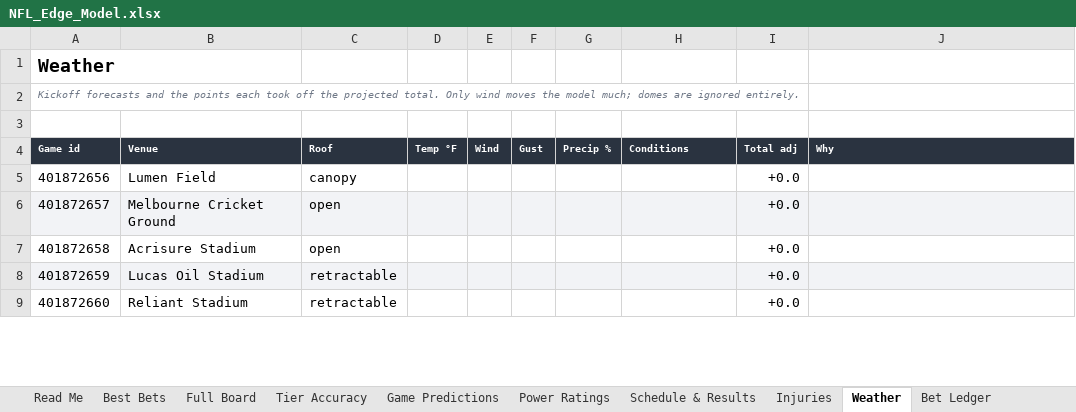
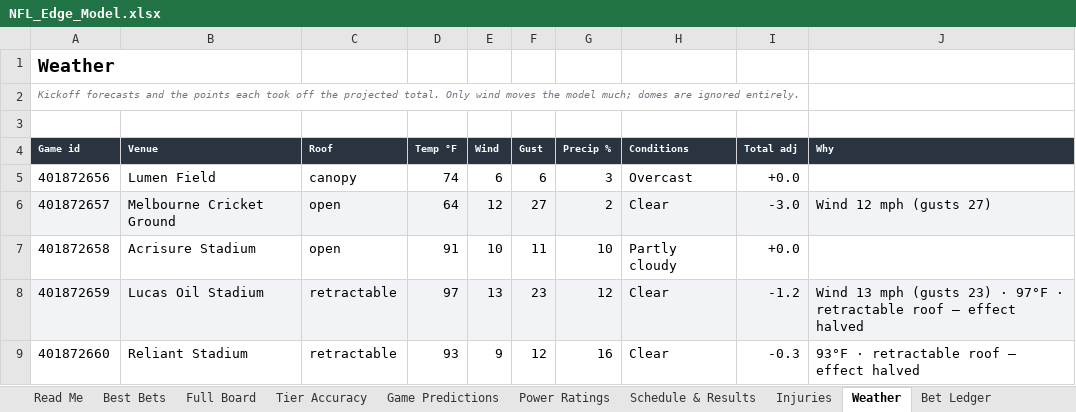
Before and after one commit to CHILLYCHILLY14/nfl-edge, an Excel workbook: NFL_Edge_Model.xlsx, sheet Weather, drawn as a sheet; only a part is shown; values as stored, in another font and other column widths than the file's, no borders; table styles not drawn; the diff covers the shown part only; the diff names each change by its address in the sheet, - before the commit and + after, or states it on an @@ line.

```diff
--- a/NFL_Edge_Model.xlsx (sheet Weather)
+++ b/NFL_Edge_Model.xlsx (sheet Weather)
-D5 (Temp °F): (empty)
+D5 (Temp °F): 74
-E5 (Wind): (empty)
+E5 (Wind): 6
-F5 (Gust): (empty)
+F5 (Gust): 6
-G5 (Precip %): (empty)
+G5 (Precip %): 3
-H5 (Conditions): (empty)
+H5 (Conditions): Overcast
-D6 (Temp °F): (empty)
+D6 (Temp °F): 64
-E6 (Wind): (empty)
+E6 (Wind): 12
-F6 (Gust): (empty)
+F6 (Gust): 27
-G6 (Precip %): (empty)
+G6 (Precip %): 2
-H6 (Conditions): (empty)
+H6 (Conditions): Clear
-I6 (Total adj): +0.0
+I6 (Total adj): -3.0
-J6 (Why): (empty)
+J6 (Why): Wind 12 mph (gusts 27)
-D7 (Temp °F): (empty)
+D7 (Temp °F): 91
-E7 (Wind): (empty)
+E7 (Wind): 10
-F7 (Gust): (empty)
+F7 (Gust): 11
-G7 (Precip %): (empty)
+G7 (Precip %): 10
-H7 (Conditions): (empty)
+H7 (Conditions): Partly cloudy
-D8 (Temp °F): (empty)
+D8 (Temp °F): 97
-E8 (Wind): (empty)
+E8 (Wind): 13
-F8 (Gust): (empty)
+F8 (Gust): 23
-G8 (Precip %): (empty)
+G8 (Precip %): 12
-H8:H9 (Conditions): (empty)
+H8:H9 (Conditions): Clear
-I8 (Total adj): +0.0
+I8 (Total adj): -1.2
-J8 (Why): (empty)
+J8 (Why): Wind 13 mph (gusts 23) · 97°F · retractable roof — effect halved
-D9 (Temp °F): (empty)
+D9 (Temp °F): 93
-E9 (Wind): (empty)
+E9 (Wind): 9
-F9 (Gust): (empty)
+F9 (Gust): 12
-G9 (Precip %): (empty)
+G9 (Precip %): 16
-I9 (Total adj): +0.0
+I9 (Total adj): -0.3
-J9 (Why): (empty)
+J9 (Why): 93°F · retractable roof — effect halved
```
Also changed, not shown: 13 added rows and 75 edited cells elsewhere in this sheet, sheet Full Board, sheet Injuries, sheet Game Predictions, sheet Best Bets, sheet Schedule & Results, sheet Power Ratings, 3 more sheets, 18 other files.
